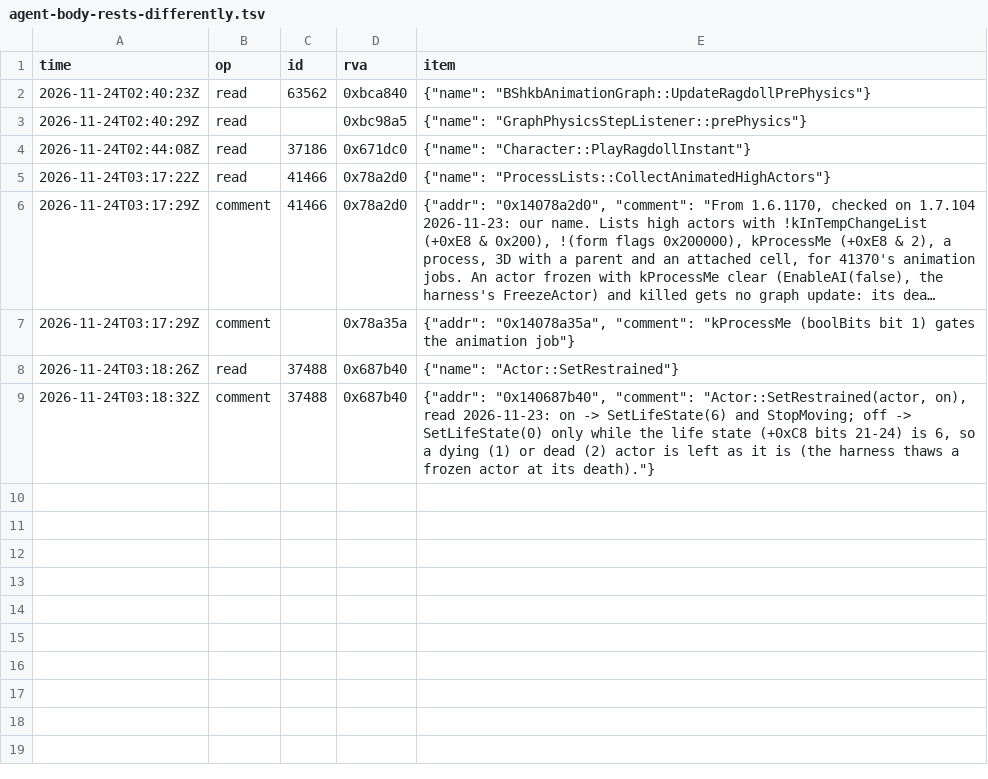
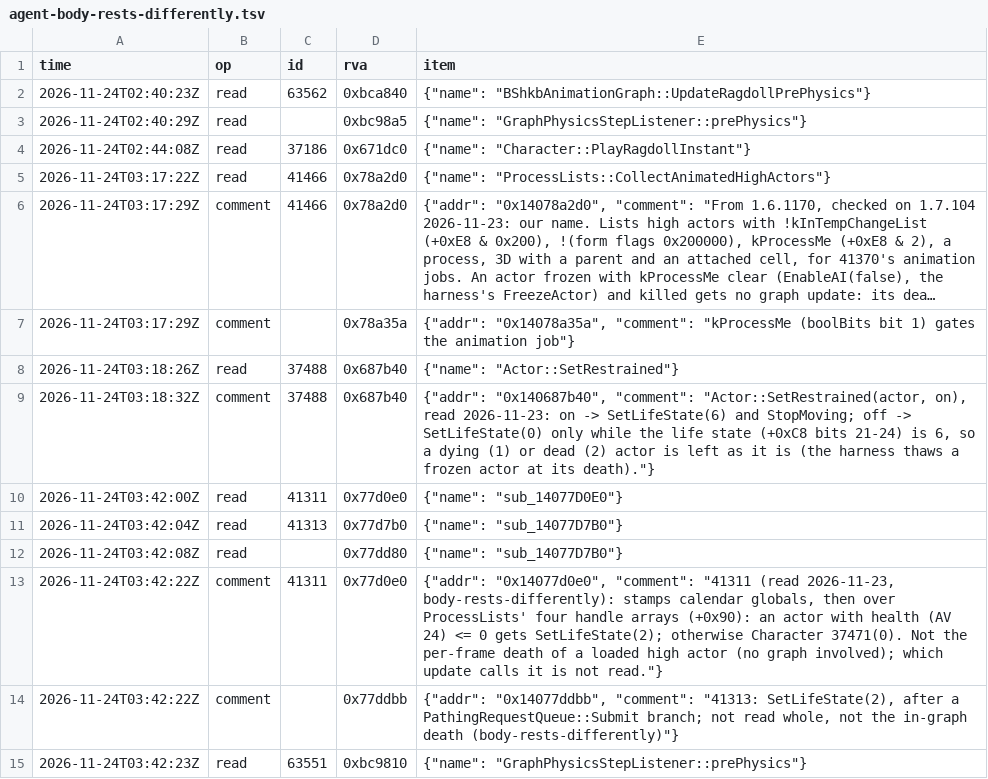
Before and after one commit to blockheads/SkyrimCoop, a TSV file: docs/re/journal/1.7.104/agent-body-rests-differently.tsv, drawn as a sheet; long unchanged cells end in ….

```diff
--- a/docs/re/journal/1.7.104/agent-body-rests-differently.tsv
+++ b/docs/re/journal/1.7.104/agent-body-rests-differently.tsv
@@ -9 +9,7 @@ time	op	id	rva	item
 2026-11-24T03:18:32Z	comment	37488	0x687b40	{"addr": "0x140687b40", "comment": "Actor::SetRestrained(actor, on), read 2026-11-23: on -> SetLifeState(6) and StopMoving; off -> SetLifeState(0) only while the life state (+0xC8 bits 21-24) is 6, so a dying (1) or dead (2) actor is left as it is (the harness thaws a frozen actor at its death)."}
+2026-11-24T03:42:00Z	read	41311	0x77d0e0	{"name": "sub_14077D0E0"}
+2026-11-24T03:42:04Z	read	41313	0x77d7b0	{"name": "sub_14077D7B0"}
+2026-11-24T03:42:08Z	read		0x77dd80	{"name": "sub_14077D7B0"}
+2026-11-24T03:42:22Z	comment	41311	0x77d0e0	{"addr": "0x14077d0e0", "comment": "41311 (read 2026-11-23, body-rests-differently): stamps calendar globals, then over ProcessLists' four handle arrays (+0x90): an actor with health (AV 24) <= 0 gets SetLifeState(2); otherwise Character 37471(0). Not the per-frame death of a loaded high actor (no graph involved); which update calls it is not read."}
+2026-11-24T03:42:22Z	comment		0x77ddbb	{"addr": "0x14077ddbb", "comment": "41313: SetLifeState(2), after a PathingRequestQueue::Submit branch; not read whole, not the in-graph death (body-rests-differently)"}
+2026-11-24T03:42:23Z	read	63551	0xbc9810	{"name": "GraphPhysicsStepListener::prePhysics"}
```
Also changed, not shown: 8 other files.
